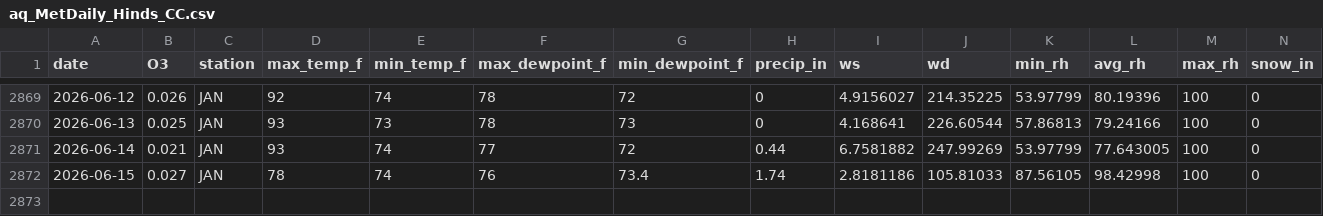
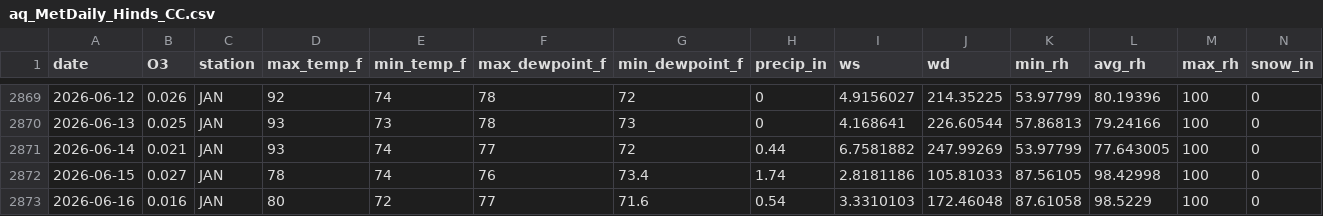
Before and after one commit to Cuevman81/ms-ozone-forecast, a CSV file: r-pipeline/aq_MetDaily_Hinds_CC.csv, drawn as a sheet; only a part is shown, gaps mark what is left out; rows hold the shown columns only; the diff names each change by its address in the sheet, - before the commit and + after, or states it on an @@ line.

```diff
--- a/r-pipeline/aq_MetDaily_Hinds_CC.csv
+++ b/r-pipeline/aq_MetDaily_Hinds_CC.csv
+row 2873: 2026-06-16 | 0.016 | JAN | 80 | 72 | 77 | 71.6 | 0.54 | 3.3310103 | 172.46048 | 87.61058 | 98.5229 | 100 | 0
```
Also changed, not shown: r-pipeline/aq_MetDaily_Gulfport.csv, r-pipeline/aq_MetDaily_Jackson_NCORE.csv, 39 other files.
